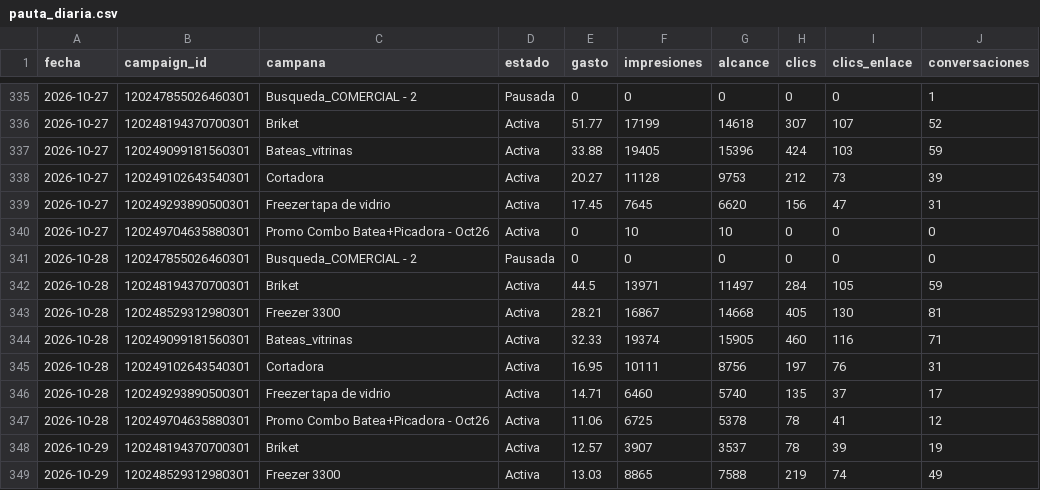
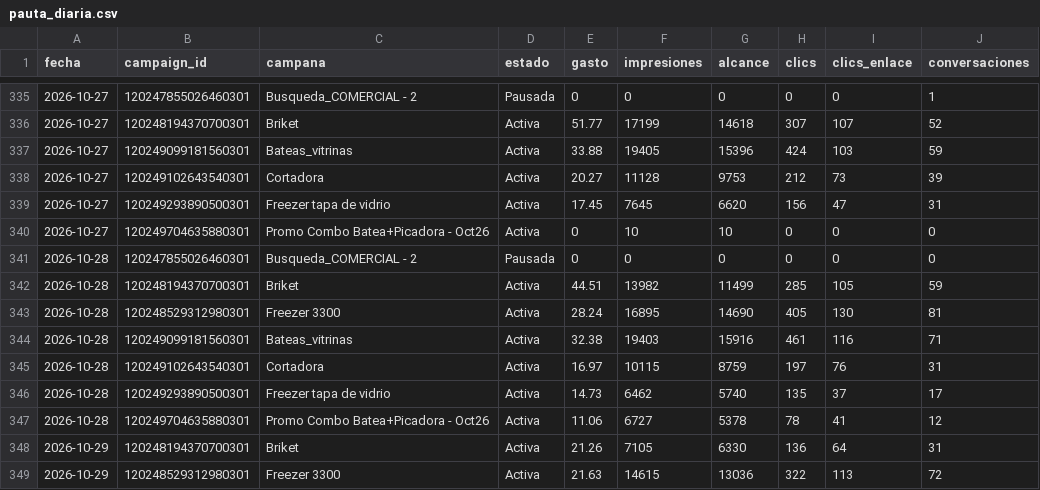
Before and after one commit to candelagomez/dashboard-meta, a CSV file: data/pauta_diaria.csv, drawn as a sheet; only a part is shown, gaps mark what is left out; the diff covers the shown part only.

```diff
--- a/data/pauta_diaria.csv
+++ b/data/pauta_diaria.csv
@@ -341,9 +341,9 @@ fecha,campaign_id,campana,estado,gasto,impresiones,alcance,clics,clics_enlace,co
 2026-10-28,120247855026460301,Busqueda_COMERCIAL - 2,Pausada,0,0,0,0,0,0
-2026-10-28,120248194370700301,Briket,Activa,44.5,13971,11497,284,105,59
-2026-10-28,120248529312980301,Freezer 3300,Activa,28.21,16867,14668,405,130,81
-2026-10-28,120249099181560301,Bateas_vitrinas,Activa,32.33,19374,15905,460,116,71
-2026-10-28,120249102643540301,Cortadora,Activa,16.95,10111,8756,197,76,31
-2026-10-28,120249293890500301,Freezer tapa de vidrio,Activa,14.71,6460,5740,135,37,17
-2026-10-28,120249704635880301,Promo Combo Batea+Picadora - Oct26,Activa,11.06,6725,5378,78,41,12
-2026-10-29,120248194370700301,Briket,Activa,12.57,3907,3537,78,39,19
-2026-10-29,120248529312980301,Freezer 3300,Activa,13.03,8865,7588,219,74,49
+2026-10-28,120248194370700301,Briket,Activa,44.51,13982,11499,285,105,59
+2026-10-28,120248529312980301,Freezer 3300,Activa,28.24,16895,14690,405,130,81
+2026-10-28,120249099181560301,Bateas_vitrinas,Activa,32.38,19403,15916,461,116,71
+2026-10-28,120249102643540301,Cortadora,Activa,16.97,10115,8759,197,76,31
+2026-10-28,120249293890500301,Freezer tapa de vidrio,Activa,14.73,6462,5740,135,37,17
+2026-10-28,120249704635880301,Promo Combo Batea+Picadora - Oct26,Activa,11.06,6727,5378,78,41,12
+2026-10-29,120248194370700301,Briket,Activa,21.26,7105,6330,136,64,31
+2026-10-29,120248529312980301,Freezer 3300,Activa,21.63,14615,13036,322,113,72
```
Also changed, not shown: 23 edited cells elsewhere in this file, data/organico_facebook.csv, data/organico_instagram.csv.
